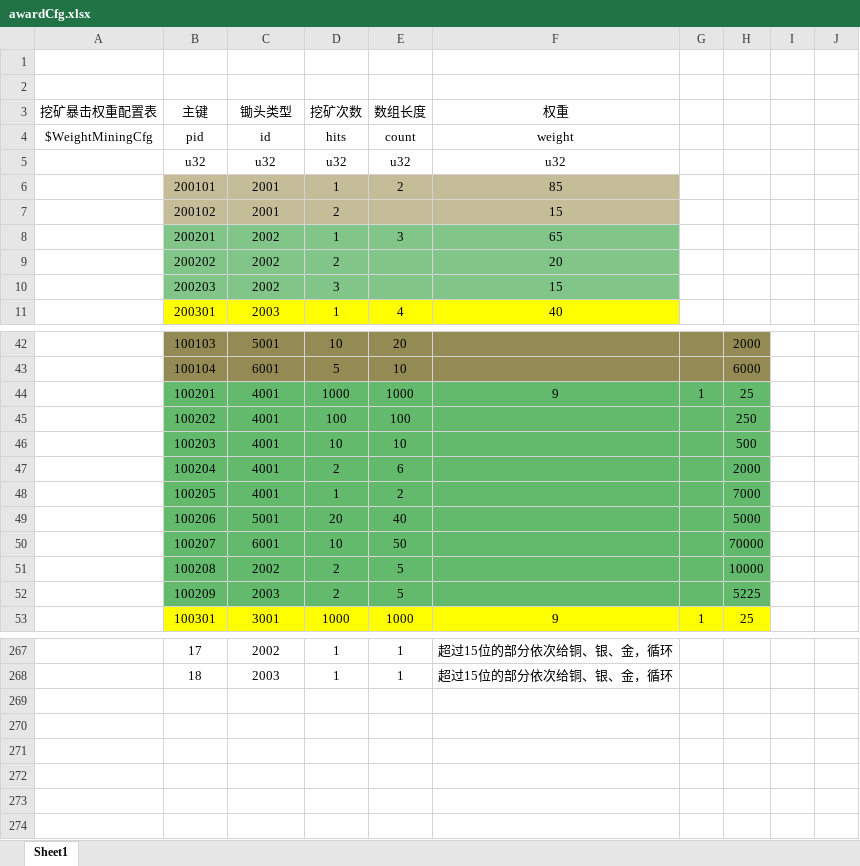
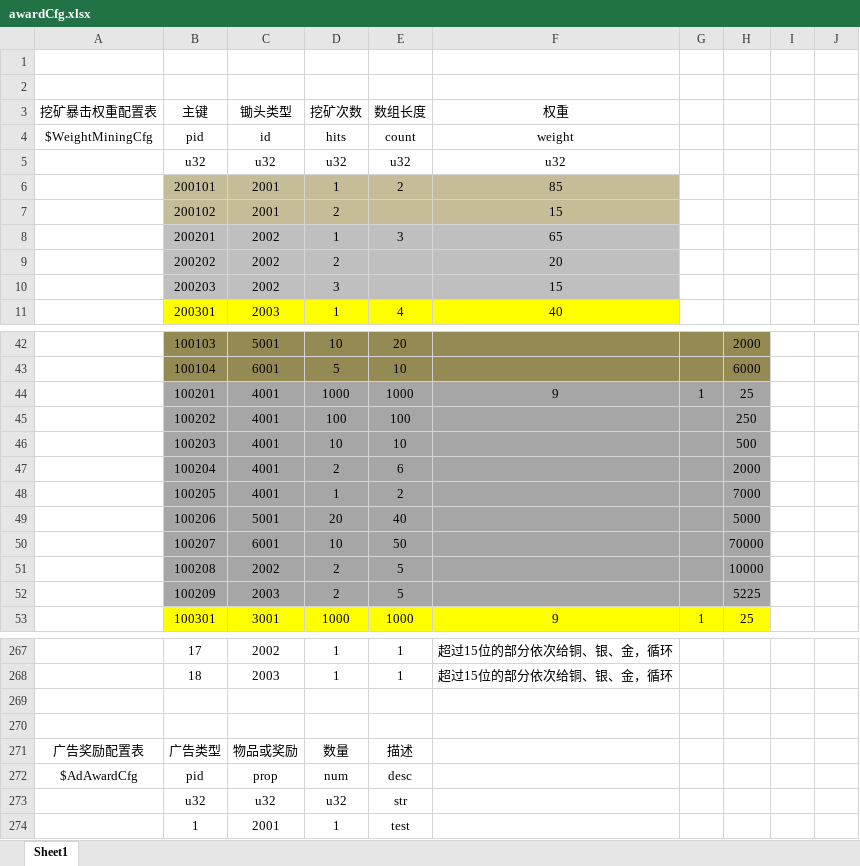
Before and after one commit to kong2630929821/wallet_game, an Excel workbook: src/earn/xlsx/awardCfg.xlsx, sheet Sheet1, drawn as a sheet; only a part is shown, gaps mark what is left out; values as stored, in another font and other column widths than the file's, no borders; the diff names each change by its address in the sheet, - before the commit and + after, or states it on an @@ line.

```diff
--- a/src/earn/xlsx/awardCfg.xlsx (sheet Sheet1)
+++ b/src/earn/xlsx/awardCfg.xlsx (sheet Sheet1)
-B8:F10 fill: #81C688
+B8:F10 fill: #BFBFBF
-B44:H52 fill: #63B96C
+B44:H52 fill: #A6A6A6
+row 269: (empty)
+row 270: (empty)
+row 271: 广告奖励配置表 | 广告类型 | 物品或奖励 | 数量 | 描述
+row 272: $AdAwardCfg | pid | prop | num | desc
+row 273:  | u32 | u32 | u32 | str
+row 274:  | 1 | 2001 | 1 | test
```
Also changed, not shown: src/earn/xlsx/competition.xlsx, 9 other files.
